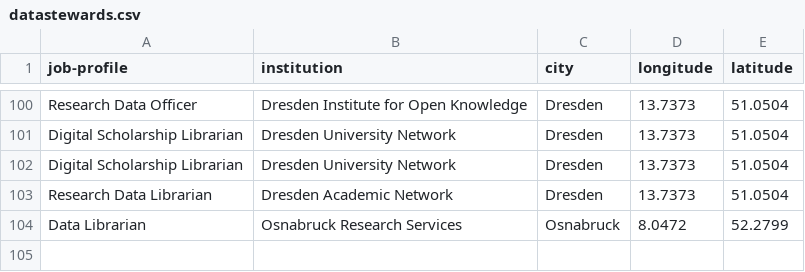
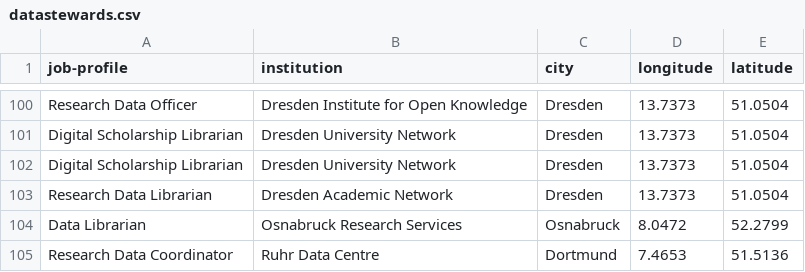
Before and after one commit to sdellachiesa/dsg-community-website, a CSV file: src/_data/datastewards.csv, drawn as a sheet; only a part is shown, gaps mark what is left out; the diff names each change by its address in the sheet, - before the commit and + after, or states it on an @@ line.

Commit message:
Update datastewards.csv

```diff
--- a/src/_data/datastewards.csv
+++ b/src/_data/datastewards.csv
+row 105: Research Data Coordinator | Ruhr Data Centre | Dortmund | 7.4653 | 51.5136
```
